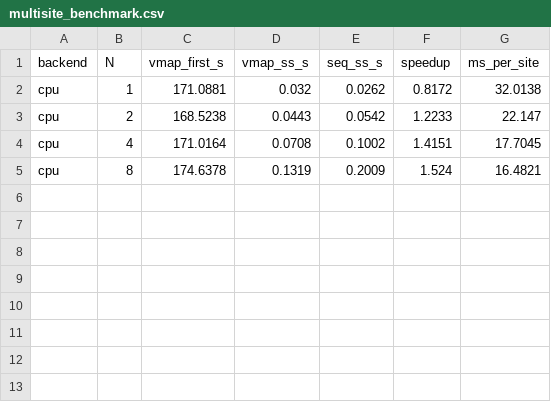
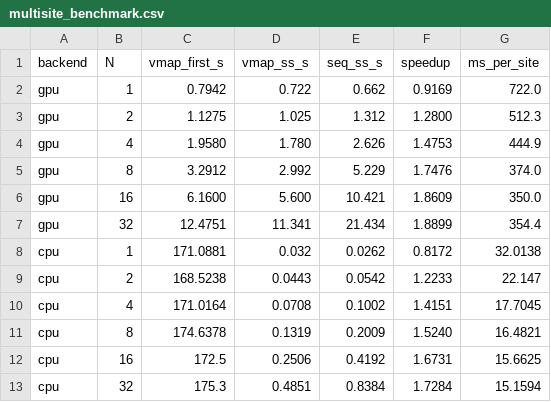
Before and after one commit to JeyuChou/clm-ml-jax, a CSV file: diags/figures/multisite_benchmark.csv, drawn as a sheet.

```diff
--- a/diags/figures/multisite_benchmark.csv
+++ b/diags/figures/multisite_benchmark.csv
@@ -1,2 +1,8 @@
 backend,N,vmap_first_s,vmap_ss_s,seq_ss_s,speedup,ms_per_site
+gpu,1,0.7942,0.722,0.662,0.9169,722.0
+gpu,2,1.1275,1.025,1.312,1.2800,512.3
+gpu,4,1.9580,1.780,2.626,1.4753,444.9
+gpu,8,3.2912,2.992,5.229,1.7476,374.0
+gpu,16,6.1600,5.600,10.421,1.8609,350.0
+gpu,32,12.4751,11.341,21.434,1.8899,354.4
 cpu,1,171.0881,0.032,0.0262,0.8172,32.0138
@@ -4,2 +10,4 @@ cpu,2,168.5238,0.0443,0.0542,1.2233,22.147
 cpu,4,171.0164,0.0708,0.1002,1.4151,17.7045
-cpu,8,174.6378,0.1319,0.2009,1.524,16.4821
+cpu,8,174.6378,0.1319,0.2009,1.5240,16.4821
+cpu,16,172.5,0.2506,0.4192,1.6731,15.6625
+cpu,32,175.3,0.4851,0.8384,1.7284,15.1594
```
Also changed, not shown: 3 other files.
